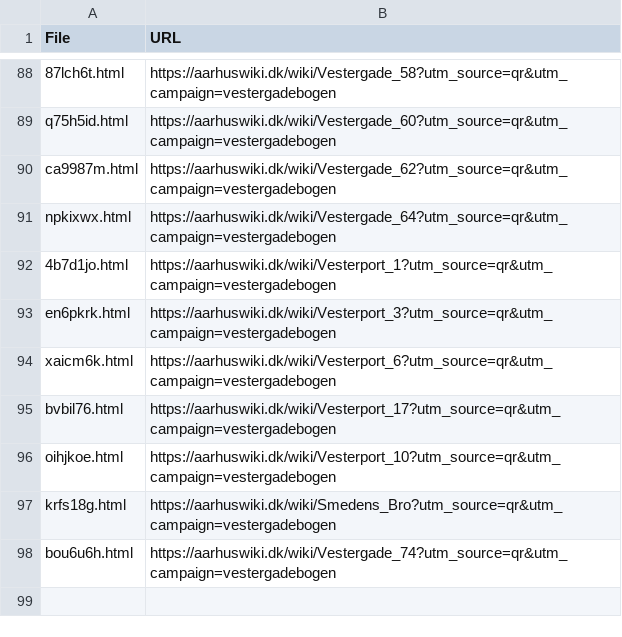
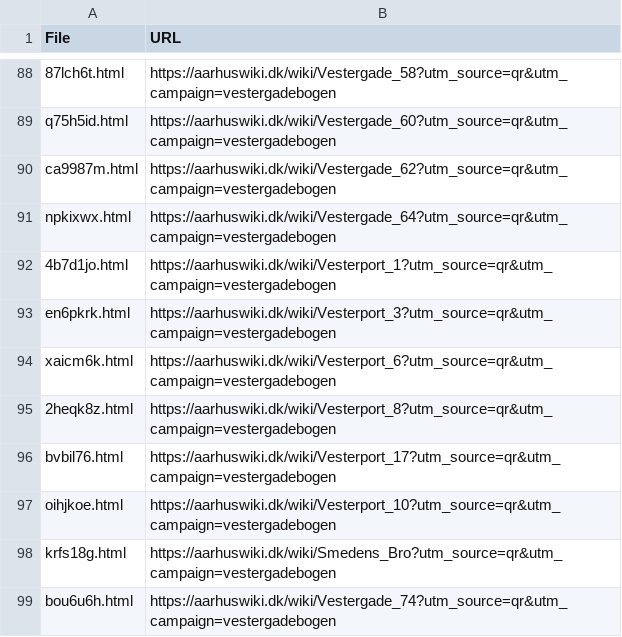
Before and after one commit to aarhusstadsarkiv/permanent-urls, a CSV file: bin/redirects.csv, drawn as a sheet; only a part is shown, gaps mark what is left out; the diff names each change by its address in the sheet, - before the commit and + after, or states it on an @@ line.

Commit message:
add vesterport 8

```diff
--- a/bin/redirects.csv
+++ b/bin/redirects.csv
+row 95: 2heqk8z.html | https://aarhuswiki.dk/wiki/Vesterport_8?utm_source=qr&utm_campaign=vestergadebogen
```
Also changed, not shown: 1 other file.
